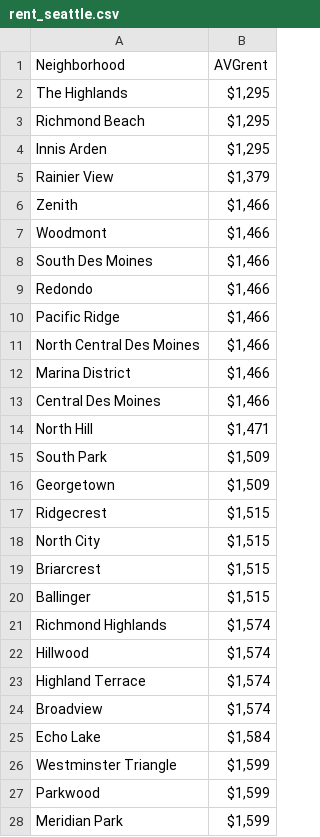
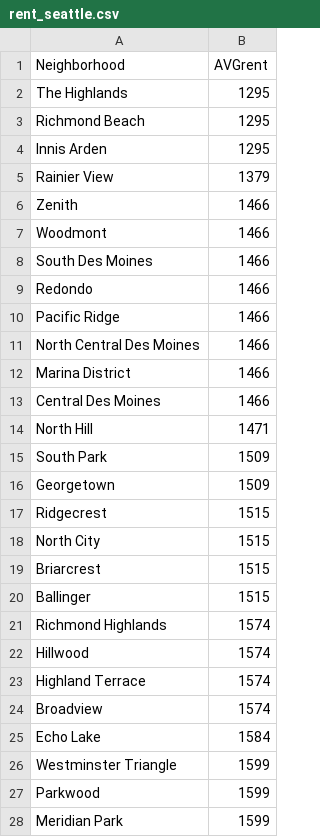
Before and after one commit to Konstantinna/Coursera_Capstone, a CSV file: rent_seattle.csv, drawn as a sheet; only a part is shown; the diff covers the shown part only.

Commit message:
Update rent_seattle.csv

```diff
--- a/rent_seattle.csv
+++ b/rent_seattle.csv
@@ -1,28 +1,28 @@
 Neighborhood,AVGrent
-The Highlands,"$1,295"
-Richmond Beach,"$1,295"
-Innis Arden,"$1,295"
-Rainier View,"$1,379"
-Zenith,"$1,466"
-Woodmont,"$1,466"
-South Des Moines,"$1,466"
-Redondo,"$1,466"
-Pacific Ridge,"$1,466"
-North Central Des Moines,"$1,466"
-Marina District,"$1,466"
-Central Des Moines,"$1,466"
-North Hill,"$1,471"
-South Park,"$1,509"
-Georgetown,"$1,509"
-Ridgecrest,"$1,515"
-North City,"$1,515"
-Briarcrest,"$1,515"
-Ballinger,"$1,515"
-Richmond Highlands,"$1,574"
-Hillwood,"$1,574"
-Highland Terrace,"$1,574"
-Broadview,"$1,574"
-Echo Lake,"$1,584"
-Westminster Triangle,"$1,599"
-Parkwood,"$1,599"
-Meridian Park,"$1,599"
+The Highlands,1295
+Richmond Beach,1295
+Innis Arden,1295
+Rainier View,1379
+Zenith,1466
+Woodmont,1466
+South Des Moines,1466
+Redondo,1466
+Pacific Ridge,1466
+North Central Des Moines,1466
+Marina District,1466
+Central Des Moines,1466
+North Hill,1471
+South Park,1509
+Georgetown,1509
+Ridgecrest,1515
+North City,1515
+Briarcrest,1515
+Ballinger,1515
+Richmond Highlands,1574
+Hillwood,1574
+Highland Terrace,1574
+Broadview,1574
+Echo Lake,1584
+Westminster Triangle,1599
+Parkwood,1599
+Meridian Park,1599
```
Also changed, not shown: 87 edited cells elsewhere in this file.
